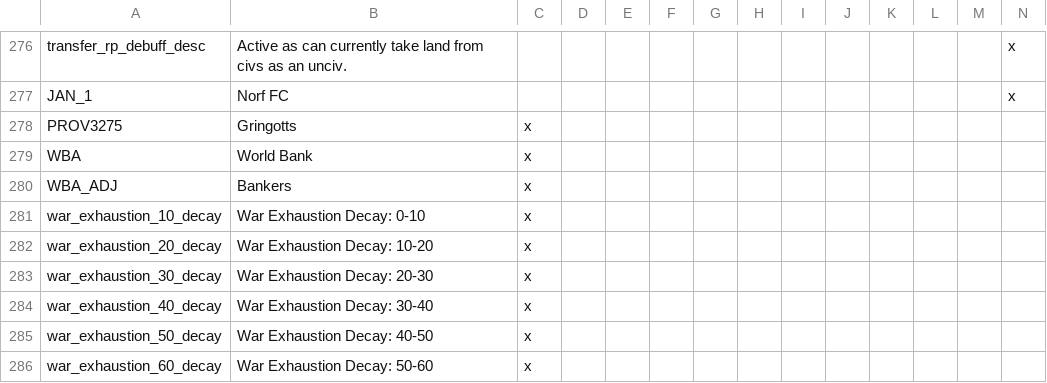
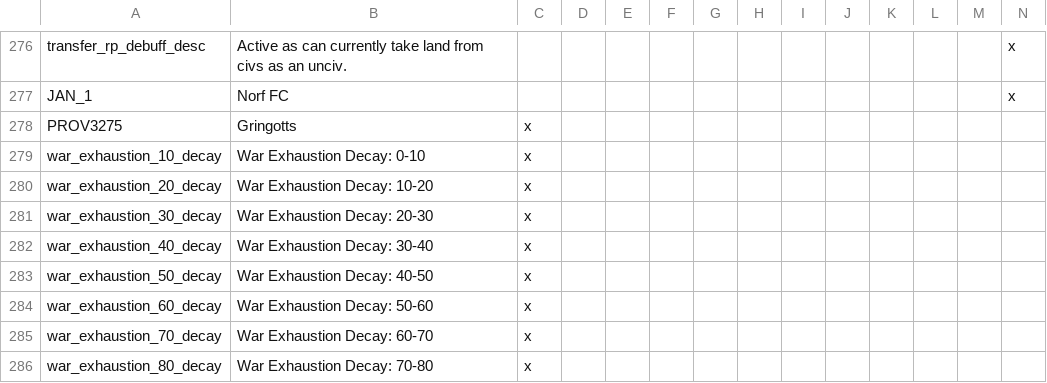
Before and after one commit to Marco-O-Panzer/HFM_MP_Series_Master, a CSV file: HMPS/localisation/0000_mine.csv, drawn as a sheet; only a part is shown, gaps mark what is left out; the shorter side is filled out with more unchanged rows; rows hold the shown columns only; the diff names each change by its address in the sheet, - before the commit and + after, or states it on an @@ line.

```diff
--- a/HMPS/localisation/0000_mine.csv
+++ b/HMPS/localisation/0000_mine.csv
-row 279: WBA | World Bank | x
-row 280: WBA_ADJ | Bankers | x
```
Also changed, not shown: HMPS/map/adjacencies.csv, 18 other files.
